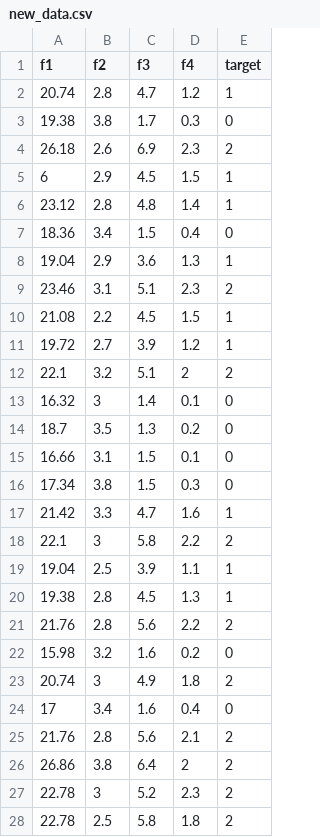
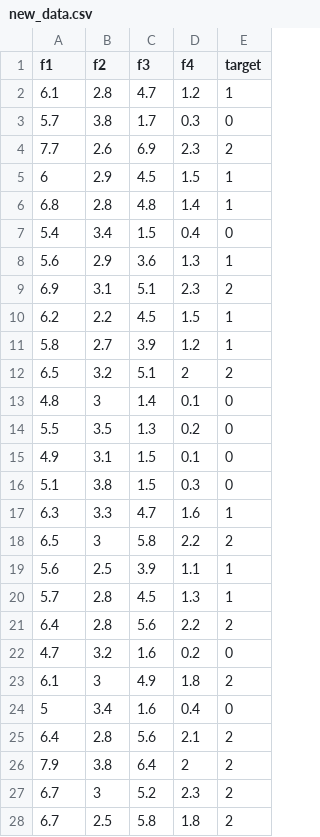
Before and after one commit to choyeon-hong/mlops-iris, a CSV file: data/new_data.csv, drawn as a sheet; only a part is shown; the diff covers the shown part only.

```diff
--- a/data/new_data.csv
+++ b/data/new_data.csv
@@ -1,28 +1,28 @@
 f1,f2,f3,f4,target
-20.74,2.8,4.7,1.2,1
-19.38,3.8,1.7,0.3,0
-26.18,2.6,6.9,2.3,2
+6.1,2.8,4.7,1.2,1
+5.7,3.8,1.7,0.3,0
+7.7,2.6,6.9,2.3,2
 6,2.9,4.5,1.5,1
-23.12,2.8,4.8,1.4,1
-18.36,3.4,1.5,0.4,0
-19.04,2.9,3.6,1.3,1
-23.46,3.1,5.1,2.3,2
-21.08,2.2,4.5,1.5,1
-19.72,2.7,3.9,1.2,1
-22.1,3.2,5.1,2,2
-16.32,3,1.4,0.1,0
-18.7,3.5,1.3,0.2,0
-16.66,3.1,1.5,0.1,0
-17.34,3.8,1.5,0.3,0
-21.42,3.3,4.7,1.6,1
-22.1,3,5.8,2.2,2
-19.04,2.5,3.9,1.1,1
-19.38,2.8,4.5,1.3,1
-21.76,2.8,5.6,2.2,2
-15.98,3.2,1.6,0.2,0
-20.74,3,4.9,1.8,2
-17,3.4,1.6,0.4,0
-21.76,2.8,5.6,2.1,2
-26.86,3.8,6.4,2,2
-22.78,3,5.2,2.3,2
-22.78,2.5,5.8,1.8,2
+6.8,2.8,4.8,1.4,1
+5.4,3.4,1.5,0.4,0
+5.6,2.9,3.6,1.3,1
+6.9,3.1,5.1,2.3,2
+6.2,2.2,4.5,1.5,1
+5.8,2.7,3.9,1.2,1
+6.5,3.2,5.1,2,2
+4.8,3,1.4,0.1,0
+5.5,3.5,1.3,0.2,0
+4.9,3.1,1.5,0.1,0
+5.1,3.8,1.5,0.3,0
+6.3,3.3,4.7,1.6,1
+6.5,3,5.8,2.2,2
+5.6,2.5,3.9,1.1,1
+5.7,2.8,4.5,1.3,1
+6.4,2.8,5.6,2.2,2
+4.7,3.2,1.6,0.2,0
+6.1,3,4.9,1.8,2
+5,3.4,1.6,0.4,0
+6.4,2.8,5.6,2.1,2
+7.9,3.8,6.4,2,2
+6.7,3,5.2,2.3,2
+6.7,2.5,5.8,1.8,2
```
Also changed, not shown: 2 added rows and 3 edited cells elsewhere in this file.
